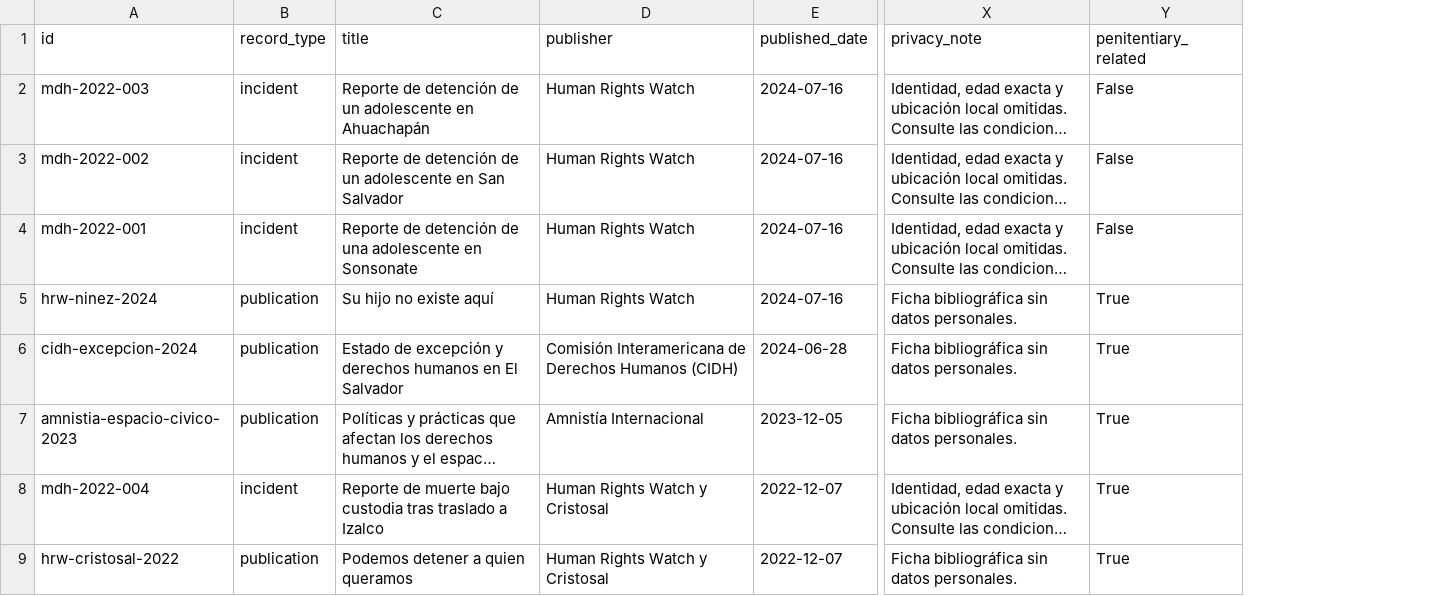
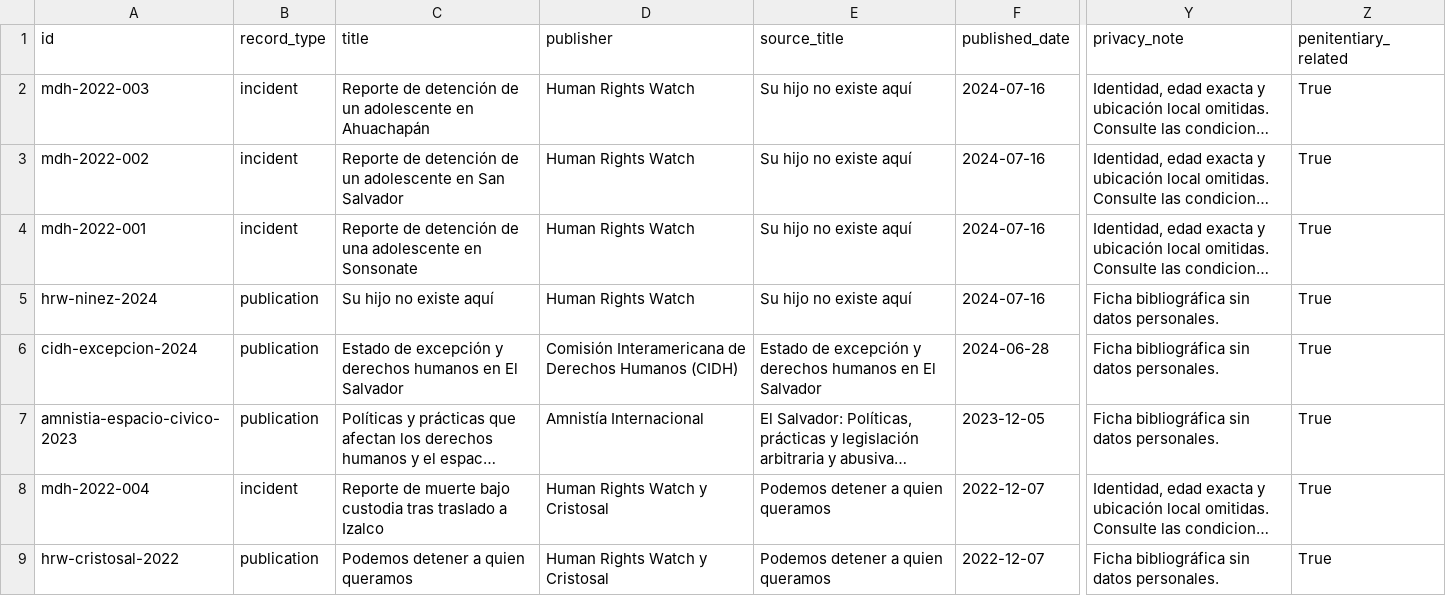
Before and after one commit to RauPro/MDH-SV, a CSV file: apps/web/public/data/records.csv, drawn as a sheet; only a part is shown, gaps mark what is left out; long unchanged cells end in …; addresses are those after the commit; the diff names each change by its address in the sheet, - before the commit and + after, or states it on an @@ line.

Commit message:
feat: add accessible institutional monitor with attributed dossiers and open data

```diff
--- a/apps/web/public/data/records.csv
+++ b/apps/web/public/data/records.csv
+column E (source_title), rows 2-9: Su hijo no existe aquí | Su hijo no existe aquí | Su hijo no existe aquí | Su hijo no existe aquí | Estado de excepción y derechos humanos en El Salvador | El Salvador: Políticas, prácticas y legislación arbitraria y abusiva… | Podemos detener a quien queramos | Podemos detener a quien queramos
-Z2:Z4 (penitentiary_related): False
+Z2:Z4 (penitentiary_related): True
```
Also changed, not shown: 37 other files.
